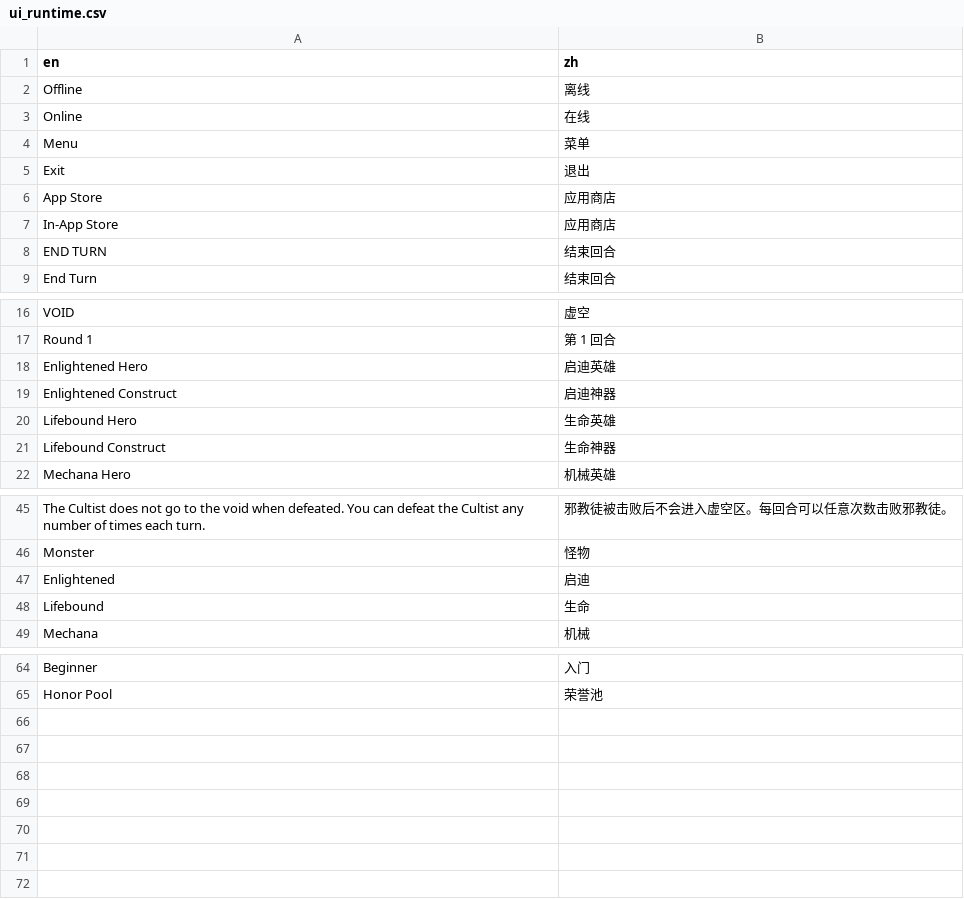
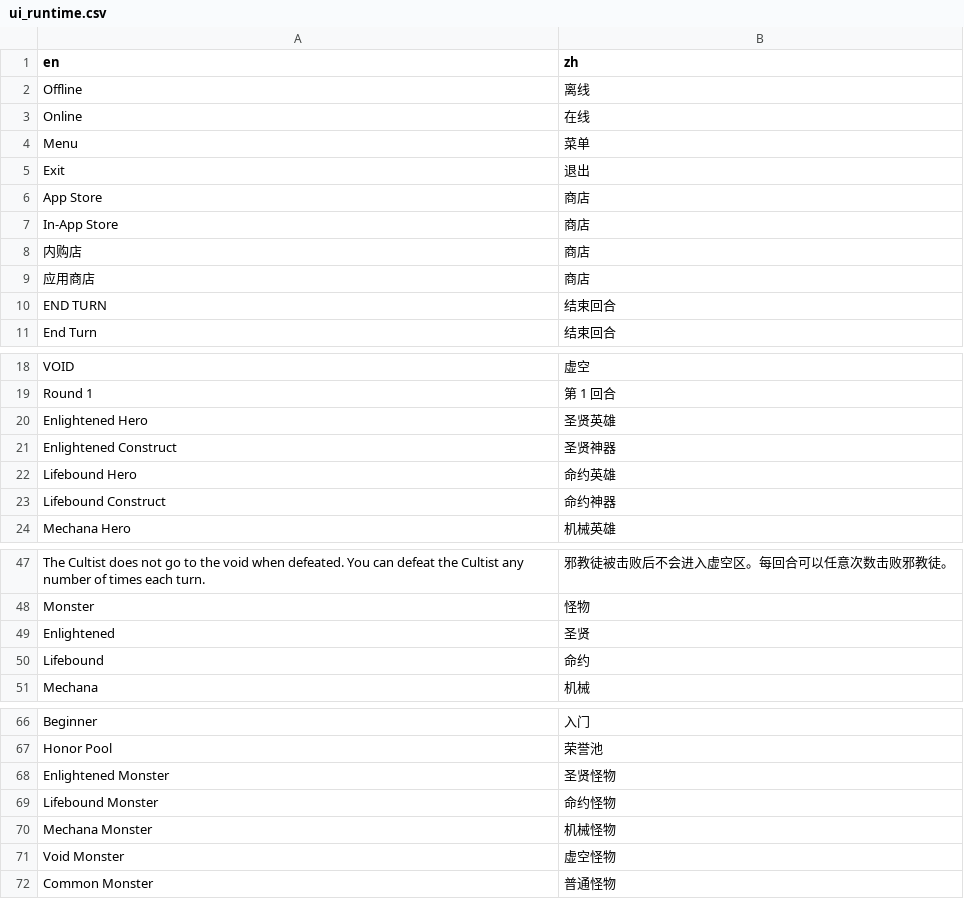
Before and after one commit to kyle-ip/ascension-zh-cn, a CSV file: loc/zh-Hans/ui_runtime.csv, drawn as a sheet; only a part is shown, gaps mark what is left out; addresses are those after the commit; the diff covers the shown part only; the diff names each change by its address in the sheet, - before the commit and + after, or states it on an @@ line.

```diff
--- a/loc/zh-Hans/ui_runtime.csv
+++ b/loc/zh-Hans/ui_runtime.csv
-B6:B7 (zh): 应用商店
+B6:B7 (zh): 商店
+row 8: 内购店 | 商店
+row 9: 应用商店 | 商店
-B20 (zh): 启迪英雄
+B20 (zh): 圣贤英雄
-B21 (zh): 启迪神器
+B21 (zh): 圣贤神器
-B22 (zh): 生命英雄
+B22 (zh): 命约英雄
-B23 (zh): 生命神器
+B23 (zh): 命约神器
-B49 (zh): 启迪
+B49 (zh): 圣贤
-B50 (zh): 生命
+B50 (zh): 命约
+row 68: Enlightened Monster | 圣贤怪物
+row 69: Lifebound Monster | 命约怪物
+row 70: Mechana Monster | 机械怪物
+row 71: Void Monster | 虚空怪物
+row 72: Common Monster | 普通怪物
```
Also changed, not shown: 1 edited cell elsewhere in this file, loc/zh-Hans/cards.csv, loc/zh-Hans/cards_packed.csv, 16 other files.
